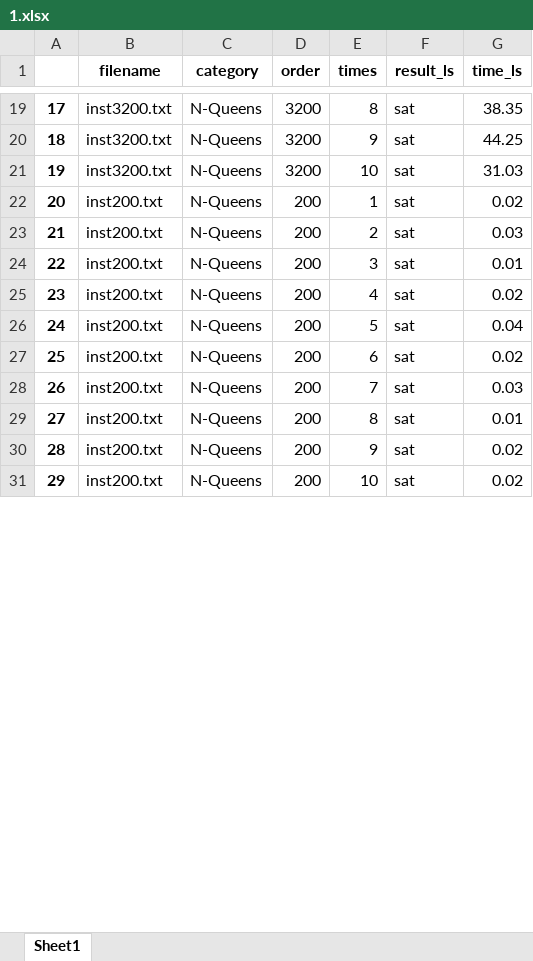
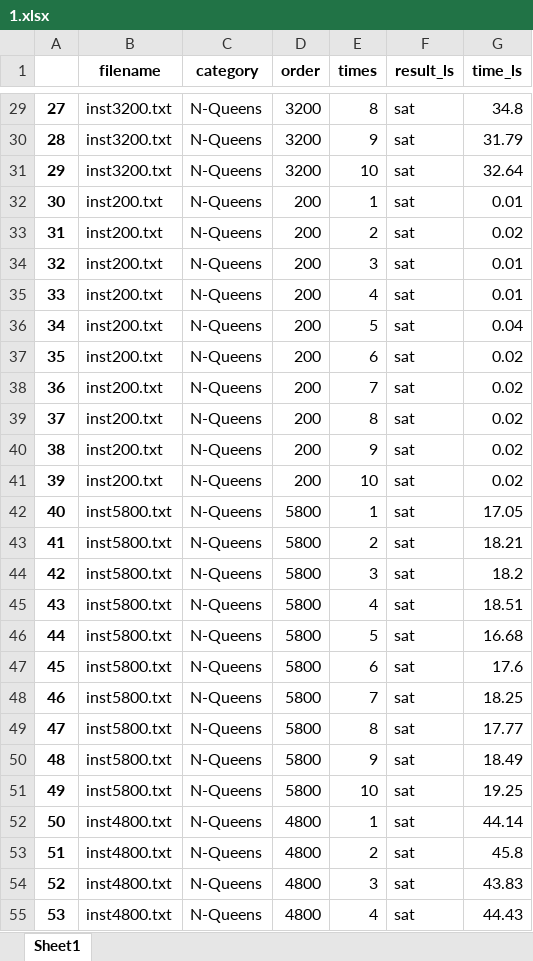
Before and after one commit to Ailuras/AllDIff-LS, an Excel workbook: charts/1.xlsx, sheet Sheet1, drawn as a sheet; only a part is shown, gaps mark what is left out; values as stored, in another font and other column widths than the file's, no borders; addresses are those after the commit; the diff covers the shown part only; the diff names each change by its address in the sheet, - before the commit and + after, or states it on an @@ line.

```diff
--- a/charts/1.xlsx (sheet Sheet1)
+++ b/charts/1.xlsx (sheet Sheet1)
@@ column A renumbered from row 12 down @@
-G29 (time_ls): 38.35
+G29 (time_ls): 34.8
-G30 (time_ls): 44.25
+G30 (time_ls): 31.79
-G31 (time_ls): 31.03
+G31 (time_ls): 32.64
-G32 (time_ls): 0.02
+G32 (time_ls): 0.01
-G33 (time_ls): 0.03
+G33 (time_ls): 0.02
-G35 (time_ls): 0.02
+G35 (time_ls): 0.01
-G38 (time_ls): 0.03
+G38 (time_ls): 0.02
-G39 (time_ls): 0.01
+G39 (time_ls): 0.02
+row 42: 40 | inst5800.txt | N-Queens | 5800 | 1 | sat | 17.05
+row 43: 41 | inst5800.txt | N-Queens | 5800 | 2 | sat | 18.21
+row 44: 42 | inst5800.txt | N-Queens | 5800 | 3 | sat | 18.2
+row 45: 43 | inst5800.txt | N-Queens | 5800 | 4 | sat | 18.51
+row 46: 44 | inst5800.txt | N-Queens | 5800 | 5 | sat | 16.68
+row 47: 45 | inst5800.txt | N-Queens | 5800 | 6 | sat | 17.6
+row 48: 46 | inst5800.txt | N-Queens | 5800 | 7 | sat | 18.25
+row 49: 47 | inst5800.txt | N-Queens | 5800 | 8 | sat | 17.77
+row 50: 48 | inst5800.txt | N-Queens | 5800 | 9 | sat | 18.49
+row 51: 49 | inst5800.txt | N-Queens | 5800 | 10 | sat | 19.25
+row 52: 50 | inst4800.txt | N-Queens | 4800 | 1 | sat | 44.14
+row 53: 51 | inst4800.txt | N-Queens | 4800 | 2 | sat | 45.8
+row 54: 52 | inst4800.txt | N-Queens | 4800 | 3 | sat | 43.83
+row 55: 53 | inst4800.txt | N-Queens | 4800 | 4 | sat | 44.43
```
Also changed, not shown: other rows of this sheet, charts/2.xlsx, charts/3.xlsx, 4 other files.
